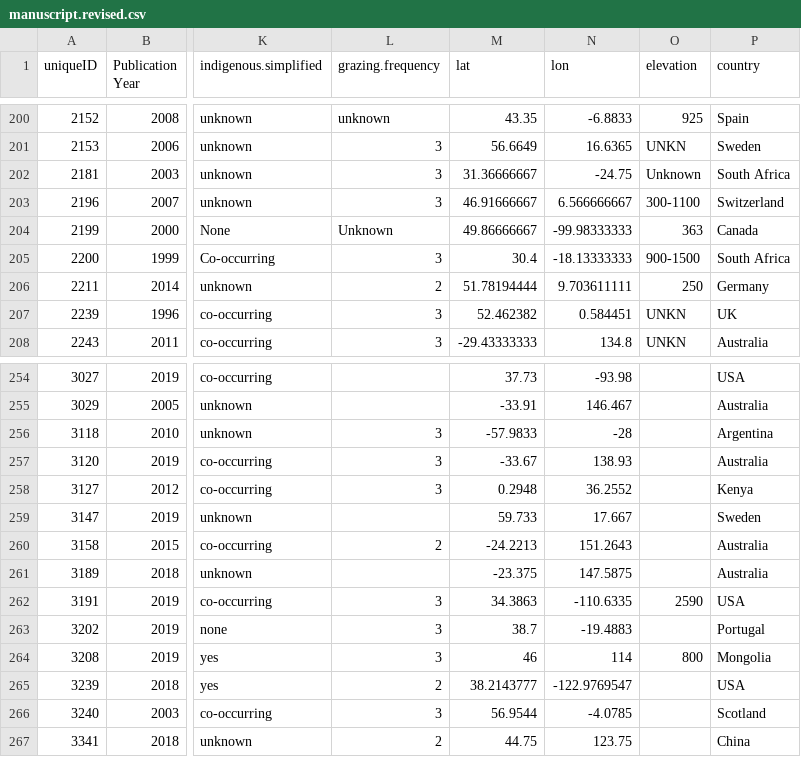
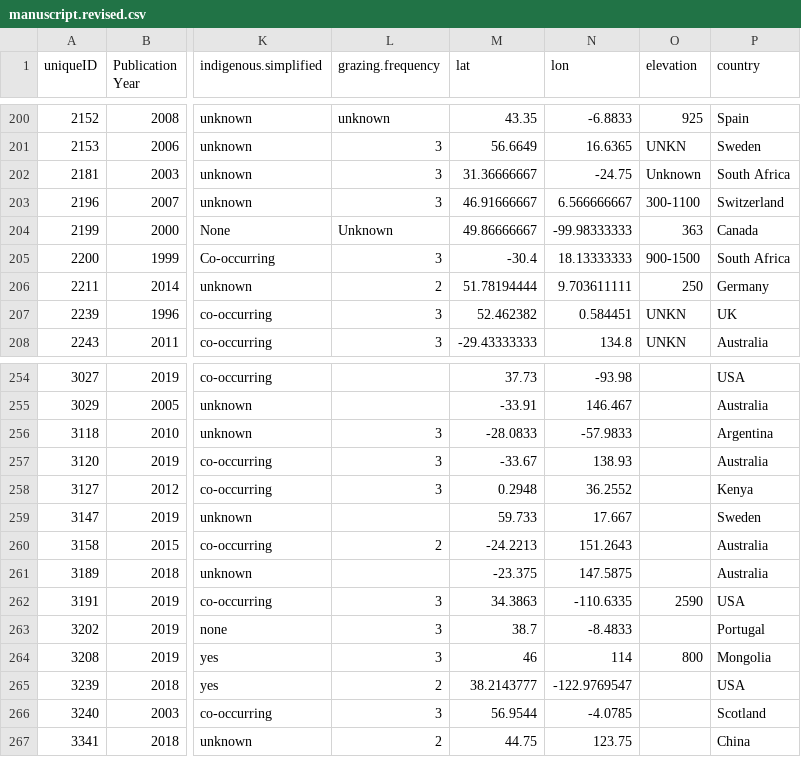
Before and after one commit to afilazzola/grazing.meta, a CSV file: data/synthesisdata/manuscript.revised.csv, drawn as a sheet; only a part is shown, gaps mark what is left out; the diff names each change by its address in the sheet, - before the commit and + after, or states it on an @@ line.

```diff
--- a/data/synthesisdata/manuscript.revised.csv
+++ b/data/synthesisdata/manuscript.revised.csv
-M205 (lat): 30.4
+M205 (lat): -30.4
-N205 (lon): -18.13333333
+N205 (lon): 18.13333333
-M256 (lat): -57.9833
+M256 (lat): -28.0833
-N256 (lon): -28
+N256 (lon): -57.9833
-N263 (lon): -19.4883
+N263 (lon): -8.4833
```
Also changed, not shown: abundanceEff.csv, diversityEff.csv, 2 other files.
